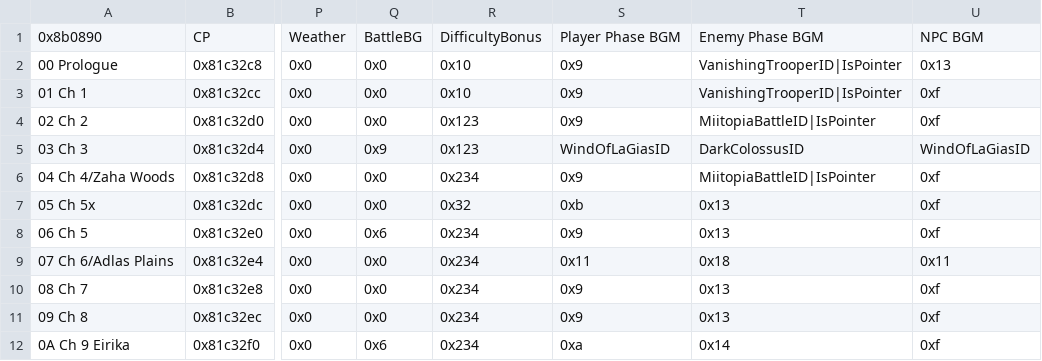
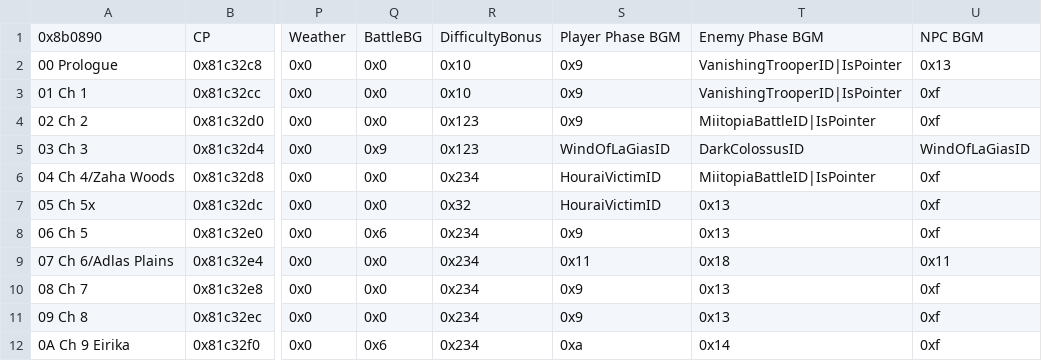
Before and after one commit to Jopettajah/Inheritors-Build, a CSV file: Tables/NightmareModules/ChapterData/ChapterData.csv, drawn as a sheet; only a part is shown, gaps mark what is left out; the diff names each change by its address in the sheet, - before the commit and + after, or states it on an @@ line.

```diff
--- a/Tables/NightmareModules/ChapterData/ChapterData.csv
+++ b/Tables/NightmareModules/ChapterData/ChapterData.csv
-S6: 0x9
+S6: HouraiVictimID
-S7: 0xb
+S7: HouraiVictimID
```
Also changed, not shown: Tables/NightmareModules/CharactersClasses/CharacterTable.csv, Tables/NightmareModules/CharactersClasses/MagCharEditor.csv, 24 other files.
